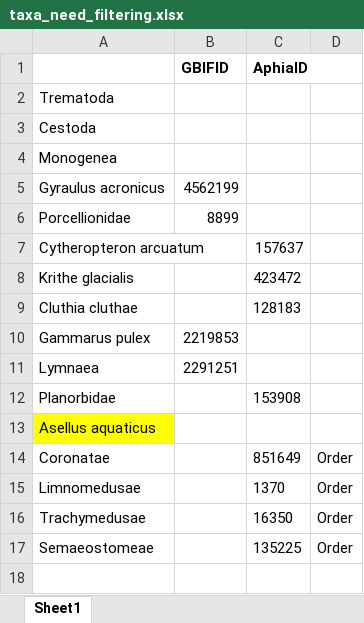
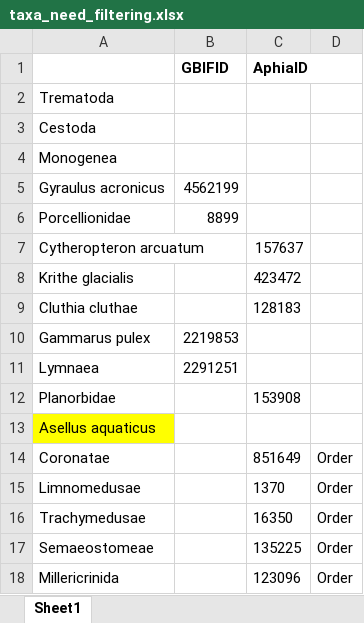
Before and after one commit to hanna-modin/benth-marc, an Excel workbook: taxa_need_filtering.xlsx, sheet Sheet1, drawn as a sheet; values as stored, in another font and other column widths than the file's, no borders; the diff names each change by its address in the sheet, - before the commit and + after, or states it on an @@ line.

```diff
--- a/taxa_need_filtering.xlsx (sheet Sheet1)
+++ b/taxa_need_filtering.xlsx (sheet Sheet1)
+row 18: Millericrinida |  | 123096 | Order
```
Also changed, not shown: 1 other file.
